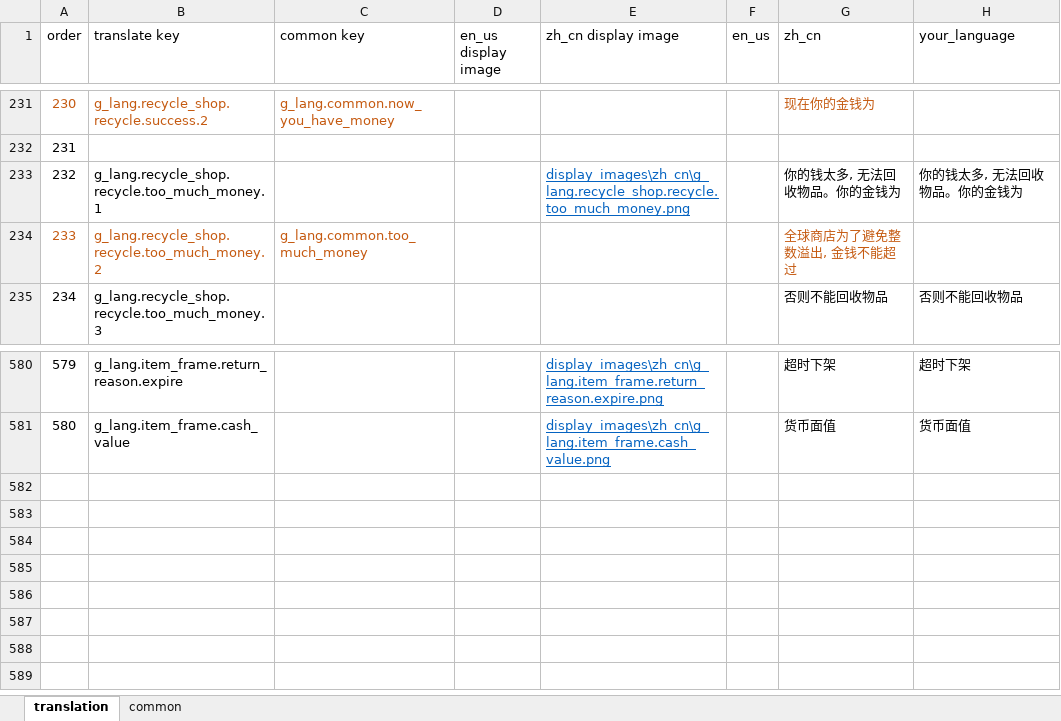
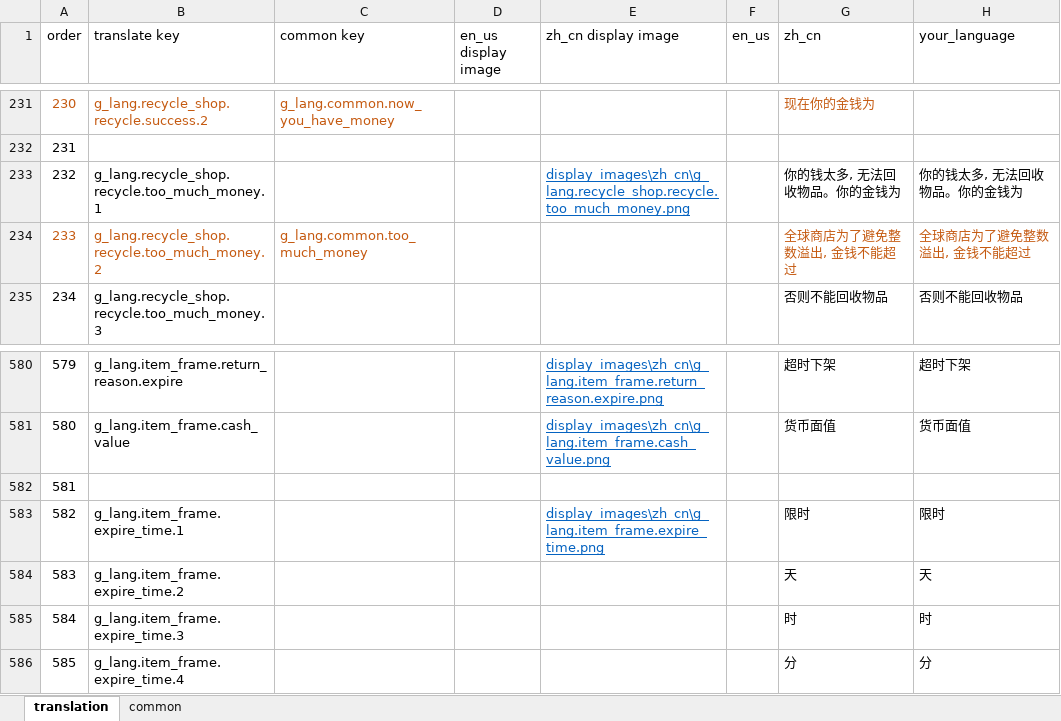
Before and after one commit to HeartingBe/GlobalShop_v3, an Excel workbook: translation/languages/zh_cn.xlsx, sheet translation, drawn as a sheet; only a part is shown, gaps mark what is left out; values as stored, in another font and other column widths than the file's, no borders; the diff names each change by its address in the sheet, - before the commit and + after, or states it on an @@ line.

```diff
--- a/translation/languages/zh_cn.xlsx (sheet translation)
+++ b/translation/languages/zh_cn.xlsx (sheet translation)
-H234 (your_language): (empty)
+H234 (your_language): 全球商店为了避免整数溢出, 金钱不能超过
+row 582: 581
+row 583: 582 | g_lang.item_frame.expire_time.1 |  |  | display_images\zh_cn\g_lang.item_frame.expire_time.png |  | 限时 | 限时
+row 584: 583 | g_lang.item_frame.expire_time.2 |  |  |  |  | 天 | 天
+row 585: 584 | g_lang.item_frame.expire_time.3 |  |  |  |  | 时 | 时
+row 586: 585 | g_lang.item_frame.expire_time.4 |  |  |  |  | 分 | 分
```
Also changed, not shown: translation/your_language.xlsx, 23 other files.
